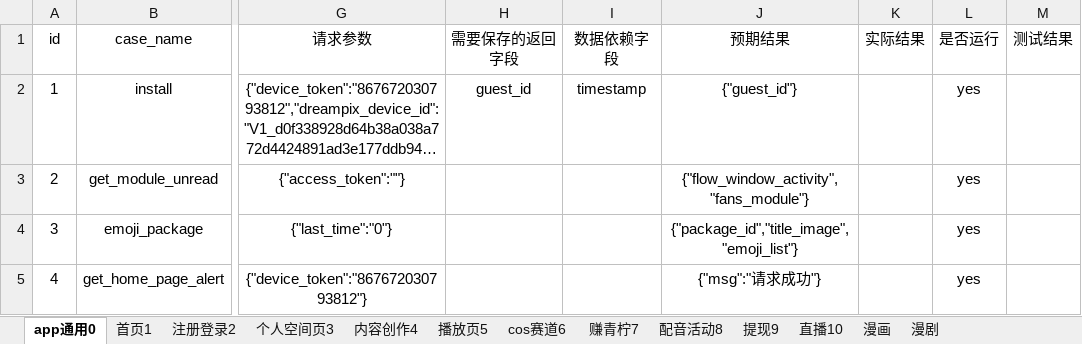
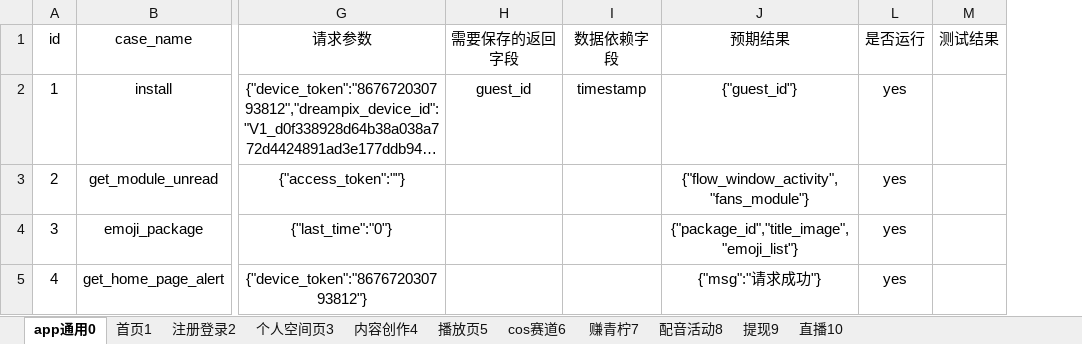
Before and after one commit to sumeilan/testcase, an Excel workbook: data/case1.xlsx, sheet app通用0, drawn as a sheet; only a part is shown, gaps mark what is left out; long unchanged cells end in …; values as stored, in another font and other column widths than the file's, no borders; the diff names each change by its address in the sheet, - before the commit and + after, or states it on an @@ line.

```diff
--- a/data/case1.xlsx (sheet app通用0)
+++ b/data/case1.xlsx (sheet app通用0)
-sheet tab: 漫画
-sheet tab: 漫剧
@@ column K (实际结果) hidden, empty @@
```
Also changed, not shown: sheet 注册登录2, sheet 首页1, sheet 个人空间页3, 6 other files.
